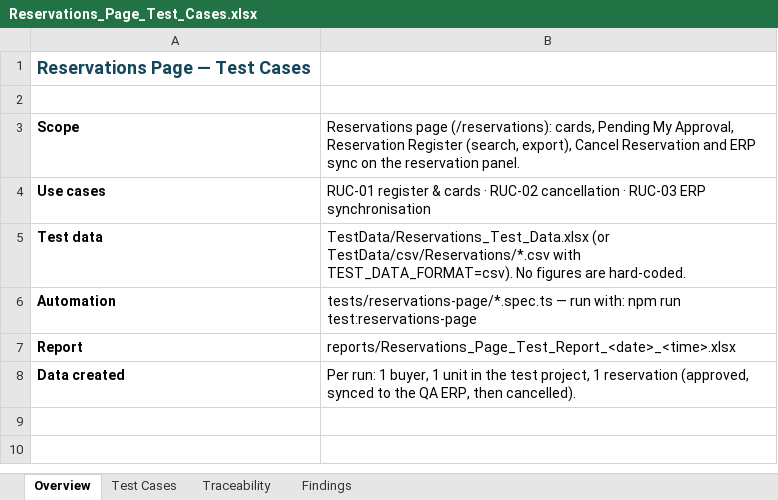
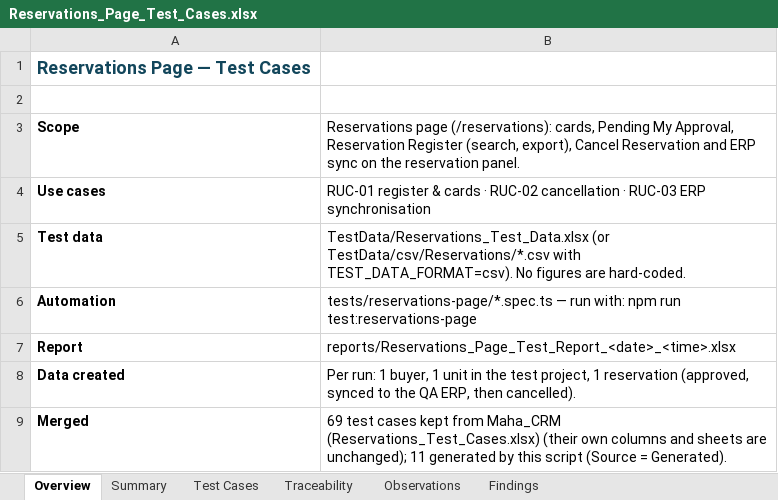
Before and after one commit to MeSanthosh/CRM, an Excel workbook: Testcase/Reservations_Page_Test_Cases.xlsx, sheet Overview, drawn as a sheet; values as stored, in another font and other column widths than the file's, no borders; the diff names each change by its address in the sheet, - before the commit and + after, or states it on an @@ line.

```diff
--- a/Testcase/Reservations_Page_Test_Cases.xlsx (sheet Overview)
+++ b/Testcase/Reservations_Page_Test_Cases.xlsx (sheet Overview)
+sheet tab: Summary
+sheet tab: Observations
+row 9: Merged | 69 test cases kept from Maha_CRM (Reservations_Test_Cases.xlsx) (their own columns and sheets are unchanged); 11 generated by this script (Source = Generated).
```
Also changed, not shown: sheet Test Cases, sheet Traceability, Testcase/Opportunities_Page_Test_Cases.xlsx, 43 other files.
